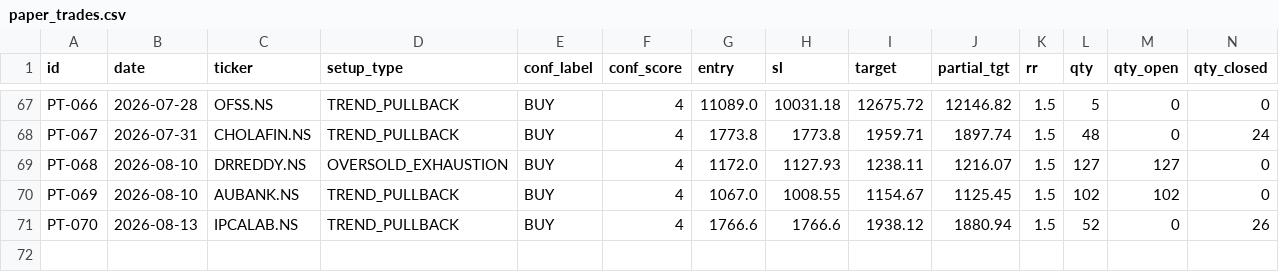
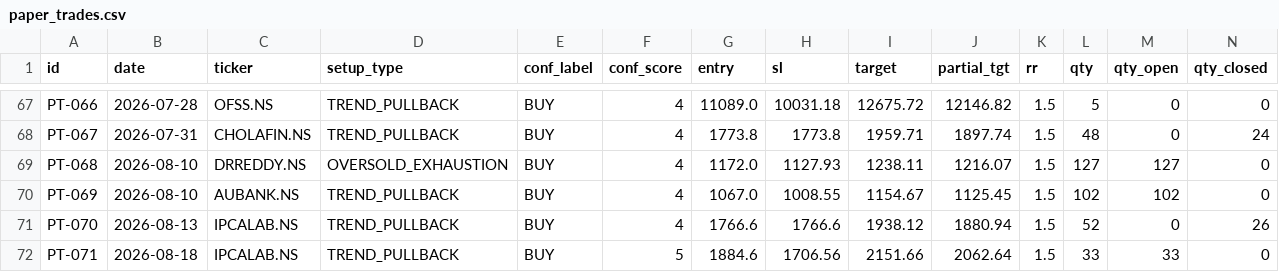
Before and after one commit to saisravanpalvaye/trading-bot-v2, a CSV file: paper_trades.csv, drawn as a sheet; only a part is shown, gaps mark what is left out; rows hold the shown columns only; the diff names each change by its address in the sheet, - before the commit and + after, or states it on an @@ line.

```diff
--- a/paper_trades.csv
+++ b/paper_trades.csv
+row 72: PT-071 | 2026-08-18 | IPCALAB.NS | TREND_PULLBACK | BUY | 5 | 1884.6 | 1706.56 | 2151.66 | 2062.64 | 1.5 | 33 | 33 | 0
```
Also changed, not shown: 1 other file.
